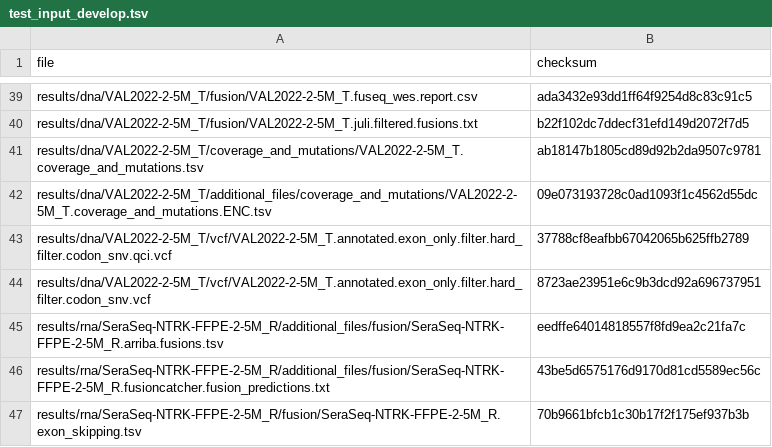
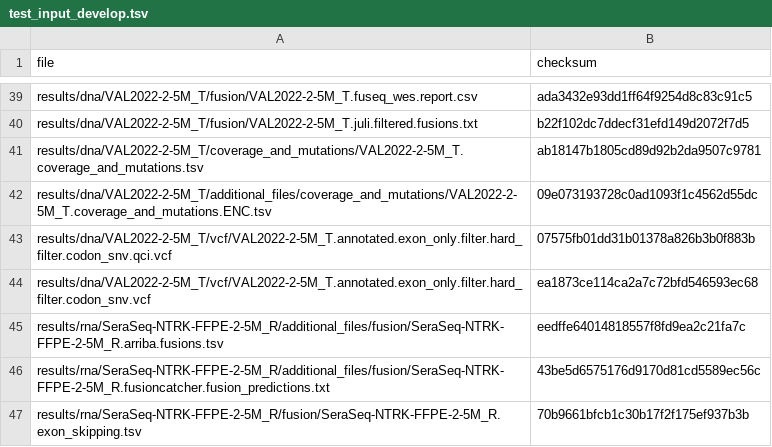
Before and after one commit to genomic-medicine-sweden/Twist_Solid, a TSV file: .tests/jenkins/test_input_develop.tsv, drawn as a sheet; only a part is shown, gaps mark what is left out.

Commit message:
test: Update test_input_develop.tsv

```diff
--- a/.tests/jenkins/test_input_develop.tsv
+++ b/.tests/jenkins/test_input_develop.tsv
@@ -42,4 +42,4 @@ results/dna/VAL2022-2-5M_T/coverage_and_mutations/VAL2022-2-5M_T.coverage_and_mu
 results/dna/VAL2022-2-5M_T/additional_files/coverage_and_mutations/VAL2022-2-5M_T.coverage_and_mutations.ENC.tsv	09e073193728c0ad1093f1c4562d55dc
-results/dna/VAL2022-2-5M_T/vcf/VAL2022-2-5M_T.annotated.exon_only.filter.hard_filter.codon_snv.qci.vcf	37788cf8eafbb67042065b625ffb2789
-results/dna/VAL2022-2-5M_T/vcf/VAL2022-2-5M_T.annotated.exon_only.filter.hard_filter.codon_snv.vcf	8723ae23951e6c9b3dcd92a696737951
+results/dna/VAL2022-2-5M_T/vcf/VAL2022-2-5M_T.annotated.exon_only.filter.hard_filter.codon_snv.qci.vcf	07575fb01dd31b01378a826b3b0f883b
+results/dna/VAL2022-2-5M_T/vcf/VAL2022-2-5M_T.annotated.exon_only.filter.hard_filter.codon_snv.vcf	ea1873ce114ca2a7c72bfd546593ec68
 results/rna/SeraSeq-NTRK-FFPE-2-5M_R/additional_files/fusion/SeraSeq-NTRK-FFPE-2-5M_R.arriba.fusions.tsv	eedffe64014818557f8fd9ea2c21fa7c
```
